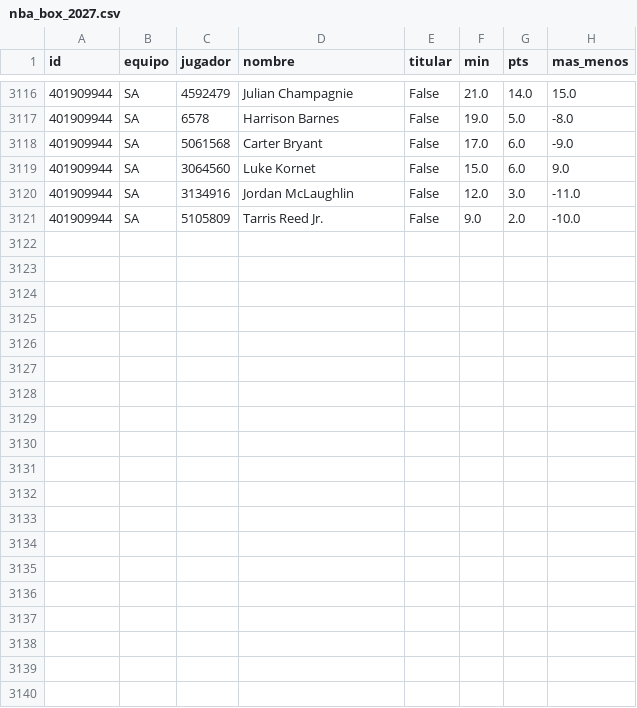
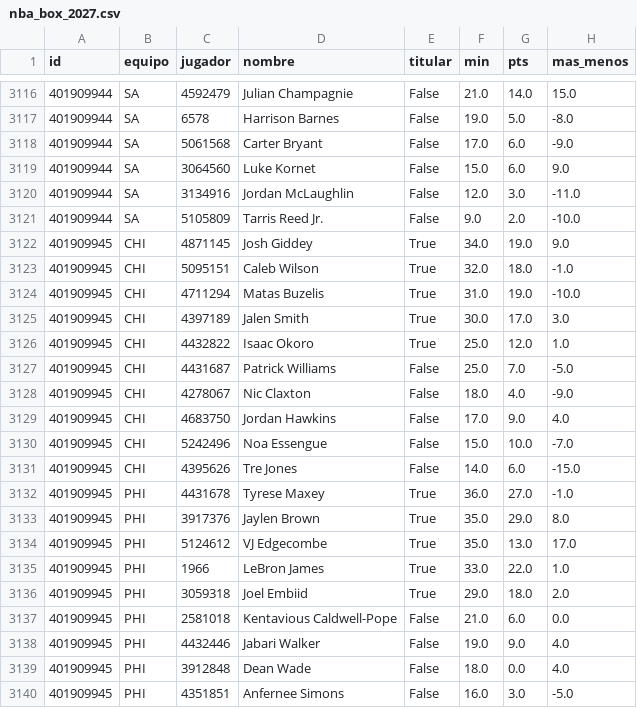
Before and after one commit to robertoaguilar1912-del/laliga-analisis, a CSV file: data/raw/nba_box_2027.csv, drawn as a sheet; only a part is shown, gaps mark what is left out.

```diff
--- a/data/raw/nba_box_2027.csv
+++ b/data/raw/nba_box_2027.csv
@@ -3121 +3121,20 @@ id,equipo,jugador,nombre,titular,min,pts,mas_menos
 401909944,SA,5105809,Tarris Reed Jr.,False,9.0,2.0,-10.0
+401909945,CHI,4871145,Josh Giddey,True,34.0,19.0,9.0
+401909945,CHI,5095151,Caleb Wilson,True,32.0,18.0,-1.0
+401909945,CHI,4711294,Matas Buzelis,True,31.0,19.0,-10.0
+401909945,CHI,4397189,Jalen Smith,True,30.0,17.0,3.0
+401909945,CHI,4432822,Isaac Okoro,True,25.0,12.0,1.0
+401909945,CHI,4431687,Patrick Williams,False,25.0,7.0,-5.0
+401909945,CHI,4278067,Nic Claxton,False,18.0,4.0,-9.0
+401909945,CHI,4683750,Jordan Hawkins,False,17.0,9.0,4.0
+401909945,CHI,5242496,Noa Essengue,False,15.0,10.0,-7.0
+401909945,CHI,4395626,Tre Jones,False,14.0,6.0,-15.0
+401909945,PHI,4431678,Tyrese Maxey,True,36.0,27.0,-1.0
+401909945,PHI,3917376,Jaylen Brown,True,35.0,29.0,8.0
+401909945,PHI,5124612,VJ Edgecombe,True,35.0,13.0,17.0
+401909945,PHI,1966,LeBron James,True,33.0,22.0,1.0
+401909945,PHI,3059318,Joel Embiid,True,29.0,18.0,2.0
+401909945,PHI,2581018,Kentavious Caldwell-Pope,False,21.0,6.0,0.0
+401909945,PHI,4432446,Jabari Walker,False,19.0,9.0,4.0
+401909945,PHI,3912848,Dean Wade,False,18.0,0.0,4.0
+401909945,PHI,4351851,Anfernee Simons,False,16.0,3.0,-5.0
```
Also changed, not shown: data/raw/nba_juegos.csv, 22 other files.
